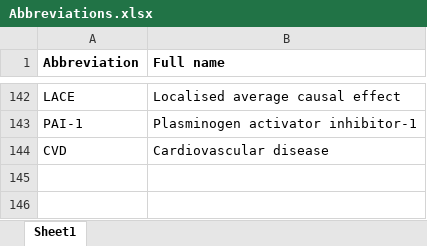
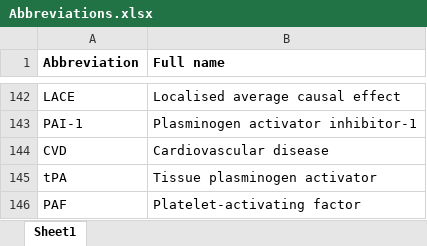
Before and after one commit to lucygoudswaard/mythesis, an Excel workbook: index/figure/Abbreviations/Abbreviations.xlsx, sheet Sheet1, drawn as a sheet; only a part is shown, gaps mark what is left out; values as stored, in another font and other column widths than the file's, no borders; the diff names each change by its address in the sheet, - before the commit and + after, or states it on an @@ line.

```diff
--- a/index/figure/Abbreviations/Abbreviations.xlsx (sheet Sheet1)
+++ b/index/figure/Abbreviations/Abbreviations.xlsx (sheet Sheet1)
+row 145: tPA | Tissue plasminogen activator
+row 146: PAF | Platelet-activating factor
```
Also changed, not shown: 18 other files.
